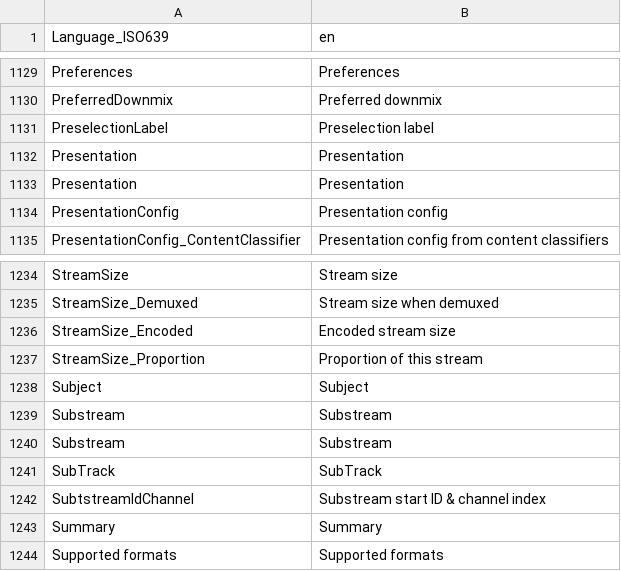
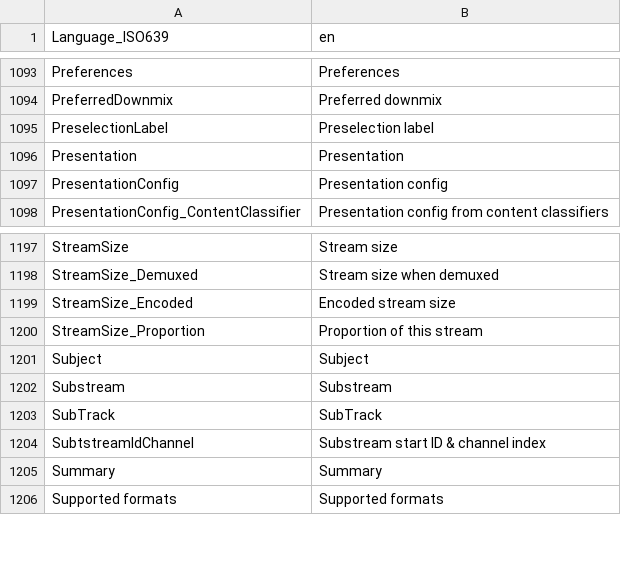
Before and after one commit to MediaArea/MediaInfoLib, a CSV file: Source/Resource/Text/Language/DefaultLanguage.csv, drawn as a sheet; only a part is shown, gaps mark what is left out; the diff covers the shown part only.

```diff
--- a/Source/Resource/Text/Language/DefaultLanguage.csv
+++ b/Source/Resource/Text/Language/DefaultLanguage.csv
@@ -1131,3 +1095,2 @@ PreferredDownmix;Preferred downmix
 PreselectionLabel;Preselection label
-Presentation;Presentation
 Presentation;Presentation
@@ -1238,3 +1201,2 @@ StreamSize_Proportion;Proportion of this stream
 Subject;Subject
-Substream;Substream
 Substream;Substream
```
Also changed, not shown: 36 removed rows elsewhere in this file, 1 other file.
